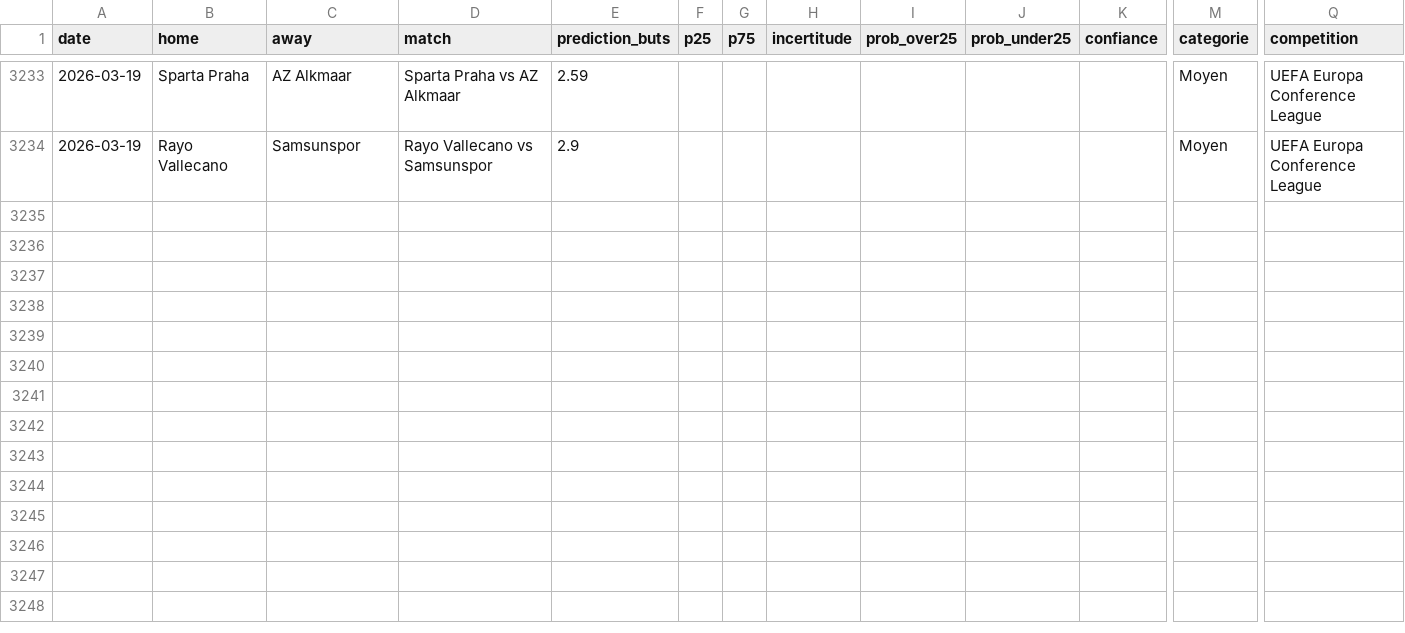
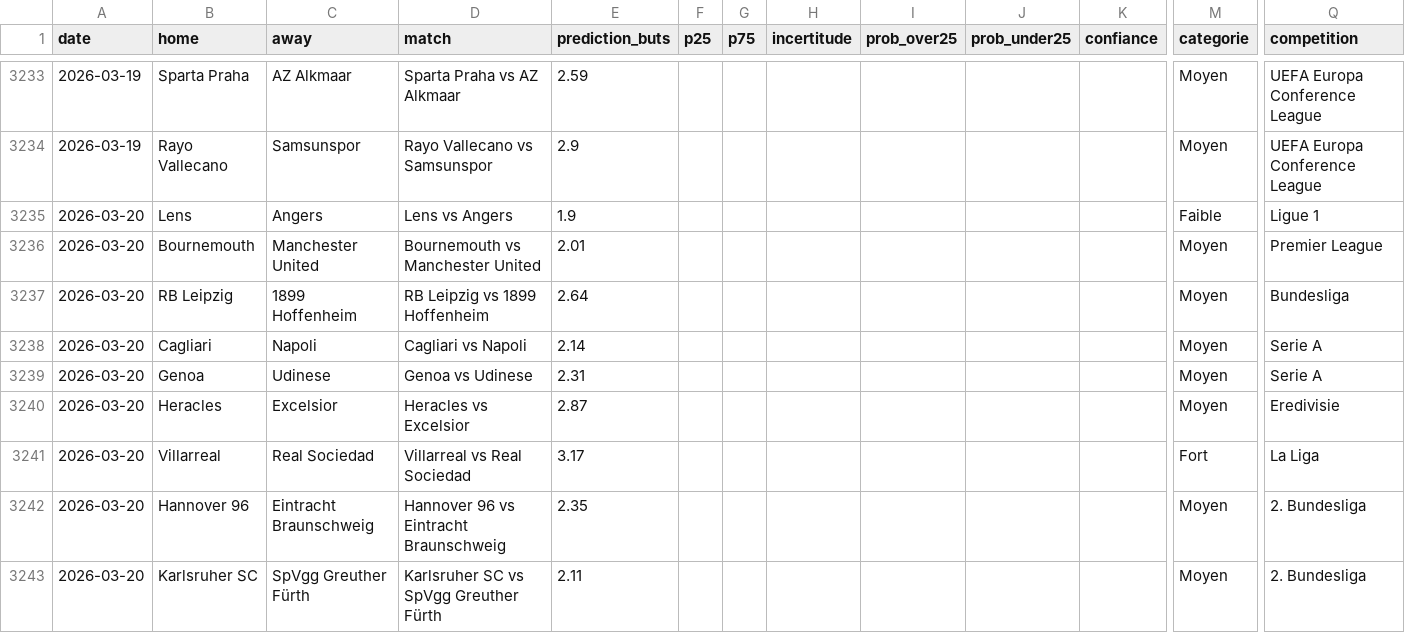
Before and after one commit to LilianPamphile/xgenius, a CSV file: suivi_predictions/historique_predictions.csv, drawn as a sheet; only a part is shown, gaps mark what is left out; rows hold the shown columns only; the diff names each change by its address in the sheet, - before the commit and + after, or states it on an @@ line.

Commit message:
📊 Ajout des prédictions du 2026-03-20

```diff
--- a/suivi_predictions/historique_predictions.csv
+++ b/suivi_predictions/historique_predictions.csv
+row 3235: 2026-03-20 | Lens | Angers | Lens vs Angers | 1.9 |  |  |  |  |  |  | Faible | Ligue 1
+row 3236: 2026-03-20 | Bournemouth | Manchester United | Bournemouth vs Manchester United | 2.01 |  |  |  |  |  |  | Moyen | Premier League
+row 3237: 2026-03-20 | RB Leipzig | 1899 Hoffenheim | RB Leipzig vs 1899 Hoffenheim | 2.64 |  |  |  |  |  |  | Moyen | Bundesliga
+row 3238: 2026-03-20 | Cagliari | Napoli | Cagliari vs Napoli | 2.14 |  |  |  |  |  |  | Moyen | Serie A
+row 3239: 2026-03-20 | Genoa | Udinese | Genoa vs Udinese | 2.31 |  |  |  |  |  |  | Moyen | Serie A
+row 3240: 2026-03-20 | Heracles | Excelsior | Heracles vs Excelsior | 2.87 |  |  |  |  |  |  | Moyen | Eredivisie
+row 3241: 2026-03-20 | Villarreal | Real Sociedad | Villarreal vs Real Sociedad | 3.17 |  |  |  |  |  |  | Fort | La Liga
+row 3242: 2026-03-20 | Hannover 96 | Eintracht Braunschweig | Hannover 96 vs Eintracht Braunschweig | 2.35 |  |  |  |  |  |  | Moyen | 2. Bundesliga
+row 3243: 2026-03-20 | Karlsruher SC | SpVgg Greuther Fürth | Karlsruher SC vs SpVgg Greuther Fürth | 2.11 |  |  |  |  |  |  | Moyen | 2. Bundesliga
```
